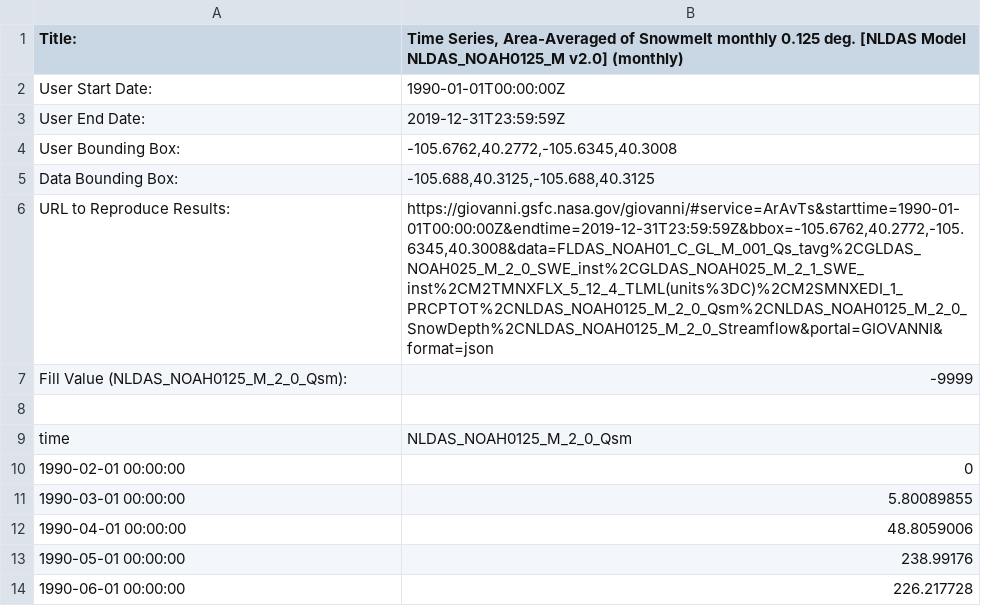
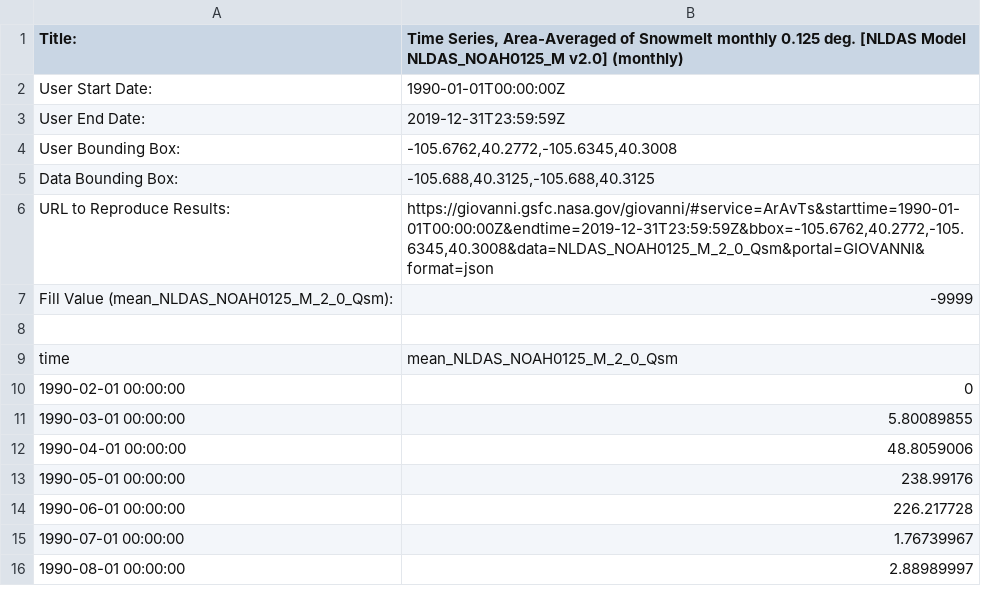
Before and after one commit to smc322/EcosysGCBClass2022, a CSV file: Data/LochValeClimate_IMERG_07312023/snowmelt_kgm2_monthly.csv (was Data/LochValeClimate_IMERG_07312023/g4.areaAvgTimeSeries.NLDAS_NOAH0125_M_2_0_Qsm.19900101-20191231.105W_40N_105W_40N.csv), drawn as a sheet; only a part is shown; the shorter side is filled out with more unchanged rows.

```diff
--- a/Data/LochValeClimate_IMERG_07312023/g4.areaAvgTimeSeries.NLDAS_NOAH0125_M_2_0_Qsm.19900101-20191231.105W_40N_105W_40N.csv
+++ b/Data/LochValeClimate_IMERG_07312023/snowmelt_kgm2_monthly.csv
@@ -5,6 +5,6 @@ User Bounding Box:,"-105.6762,40.2772,-105.6345,40.3008"
 Data Bounding Box:,"-105.688,40.3125,-105.688,40.3125"
-URL to Reproduce Results:,"https://giovanni.gsfc.nasa.gov/giovanni/#service=ArAvTs&starttime=1990-01-01T00:00:00Z&endtime=2019-12-31T23:59:59Z&bbox=-105.6762,40.2772,-105.6345,40.3008&data=FLDAS_NOAH01_C_GL_M_001_Qs_tavg%2CGLDAS_NOAH025_M_2_0_SWE_inst%2CGLDAS_NOAH025_M_2_1_SWE_inst%2CM2TMNXFLX_5_12_4_TLML(units%3DC)%2CM2SMNXEDI_1_PRCPTOT%2CNLDAS_NOAH0125_M_2_0_Qsm%2CNLDAS_NOAH0125_M_2_0_SnowDepth%2CNLDAS_NOAH0125_M_2_0_Streamflow&portal=GIOVANNI&format=json"
-Fill Value (NLDAS_NOAH0125_M_2_0_Qsm):, -9999
+URL to Reproduce Results:,"https://giovanni.gsfc.nasa.gov/giovanni/#service=ArAvTs&starttime=1990-01-01T00:00:00Z&endtime=2019-12-31T23:59:59Z&bbox=-105.6762,40.2772,-105.6345,40.3008&data=NLDAS_NOAH0125_M_2_0_Qsm&portal=GIOVANNI&format=json"
+Fill Value (mean_NLDAS_NOAH0125_M_2_0_Qsm):, -9999
 
-time, NLDAS_NOAH0125_M_2_0_Qsm
+time, mean_NLDAS_NOAH0125_M_2_0_Qsm
 1990-02-01 00:00:00,0
```
Also changed, not shown: 5 other files.
